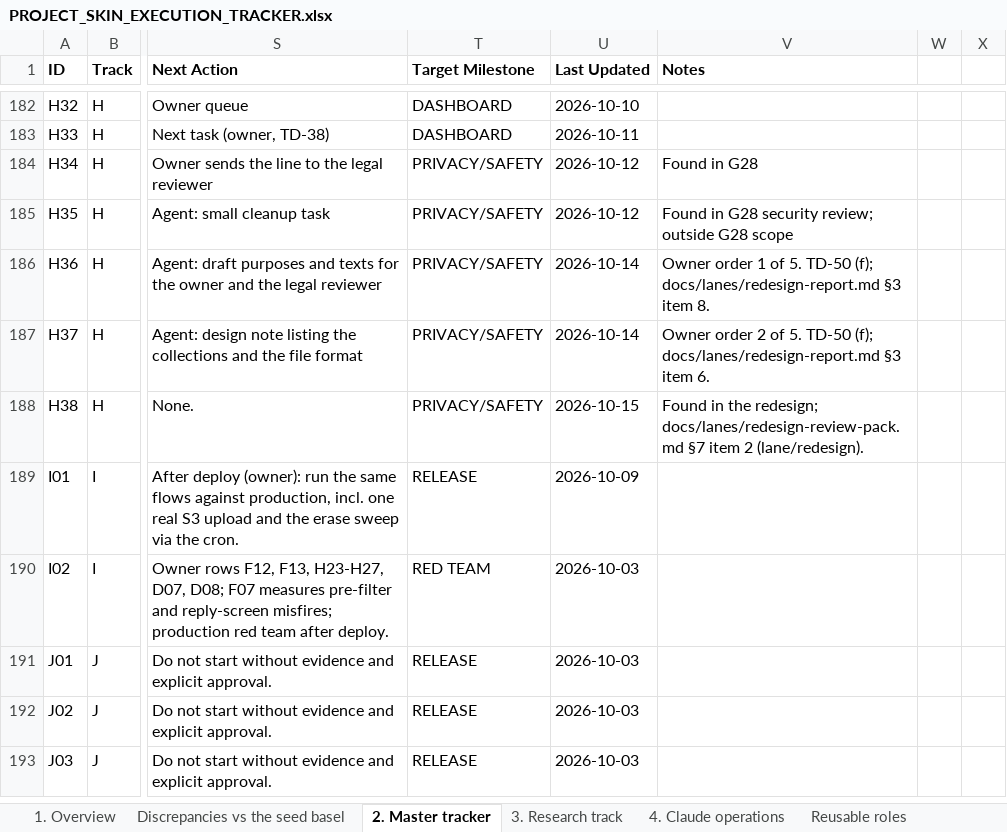
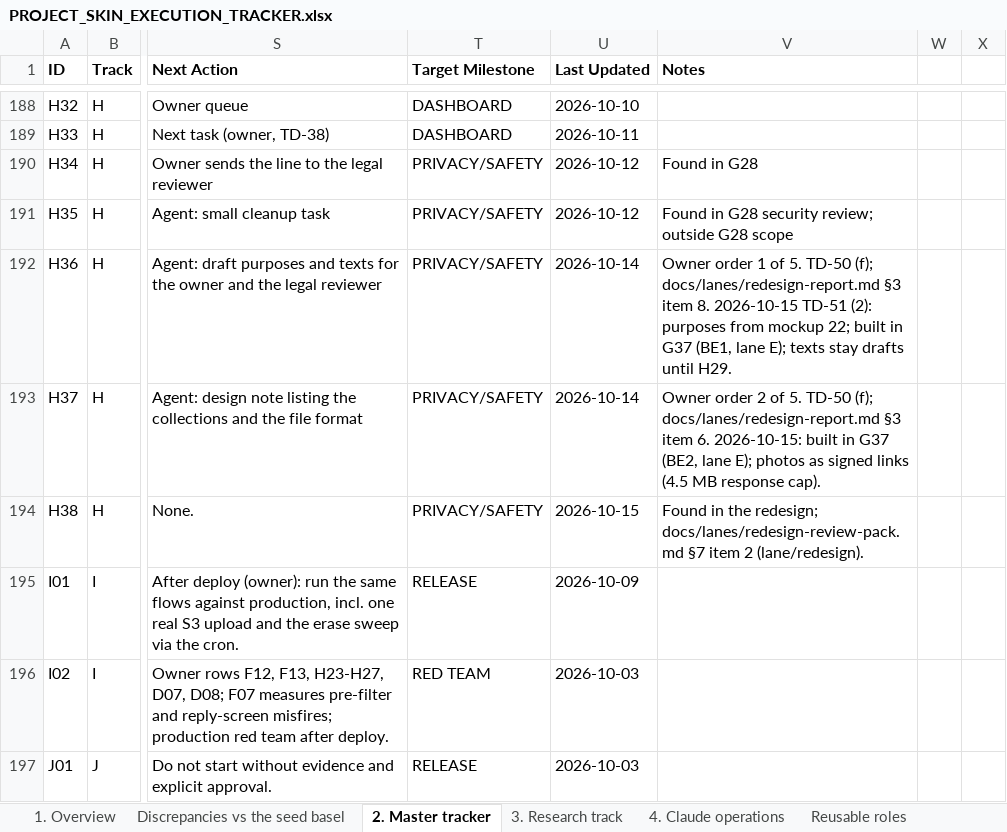
Before and after one commit to Divit-aggarwal/skin-check, an Excel workbook: docs/PROJECT_SKIN_EXECUTION_TRACKER.xlsx, sheet 2. Master tracker, drawn as a sheet; only a part is shown, gaps mark what is left out; the shorter side is filled out with more unchanged rows; values as stored, in another font and other column widths than the file's, no borders; addresses are those after the commit; the diff covers the shown part only; the diff names each change by its address in the sheet, - before the commit and + after, or states it on an @@ line.

```diff
--- a/docs/PROJECT_SKIN_EXECUTION_TRACKER.xlsx (sheet 2. Master tracker)
+++ b/docs/PROJECT_SKIN_EXECUTION_TRACKER.xlsx (sheet 2. Master tracker)
-V192 (Notes): …item 8.
+V192 (Notes): …item 8. 2026-10-15 TD-51 (2): purposes from mockup 22; built in G37 (BE1, lane E); texts stay drafts until H29.
-V193 (Notes): …item 6.
+V193 (Notes): …item 6. 2026-10-15: built in G37 (BE2, lane E); photos as signed links (4.5 MB response cap).
```
Also changed, not shown: 6 added rows and 5 edited cells elsewhere in this sheet, sheet 5. Decisions & gates, sheet 1. Overview, 1 other file.
